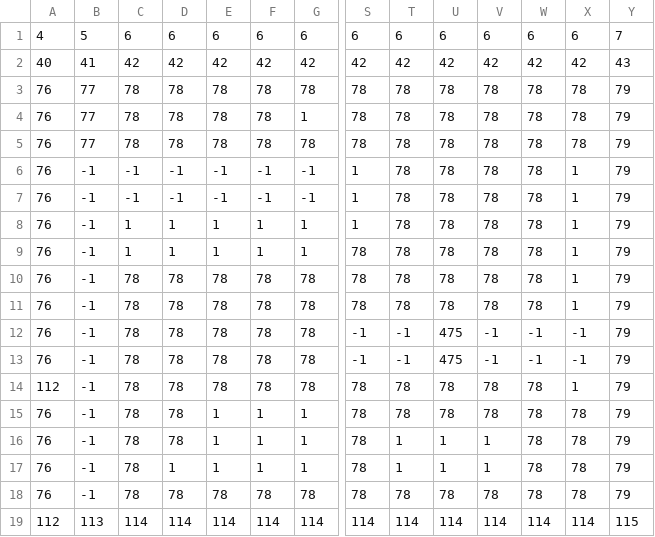
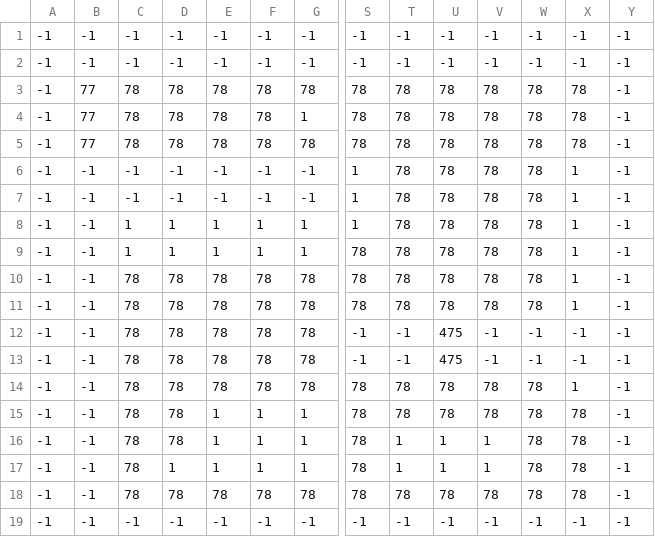
Before and after one commit to guipicard/Buki, a CSV file: Deployment/assets/AOL_Ground.csv, drawn as a sheet; only a part is shown, gaps mark what is left out; removed rows and columns are numbered as before the commit, all else as after; rows hold the shown columns only; the diff names each change by its address in the sheet, - before the commit and + after, or states it on an @@ line.

```diff
--- a/Deployment/assets/AOL_Ground.csv
+++ b/Deployment/assets/AOL_Ground.csv
-row 1: 4 | 5 | 6 | 6 | 6 | 6 | 6 | 6 | 6 | 6 | 6 | 6 | 6 | 7
-row 2: 40 | 41 | 42 | 42 | 42 | 42 | 42 | 42 | 42 | 42 | 42 | 42 | 42 | 43
+row 1: -1 | -1 | -1 | -1 | -1 | -1 | -1 | -1 | -1 | -1 | -1 | -1 | -1 | -1
+row 2: -1 | -1 | -1 | -1 | -1 | -1 | -1 | -1 | -1 | -1 | -1 | -1 | -1 | -1
-A3:A13: 76
+A3:A13: -1
-Y3:Y18: 79
+Y3:Y18: -1
-A14: 112
+A14: -1
-A15:A18: 76
+A15:A18: -1
-row 19: 112 | 113 | 114 | 114 | 114 | 114 | 114 | 114 | 114 | 114 | 114 | 114 | 114 | 115
+row 19: -1 | -1 | -1 | -1 | -1 | -1 | -1 | -1 | -1 | -1 | -1 | -1 | -1 | -1
```
Also changed, not shown: Deployment/assets/AOL_Eau.csv, 33 other files.
